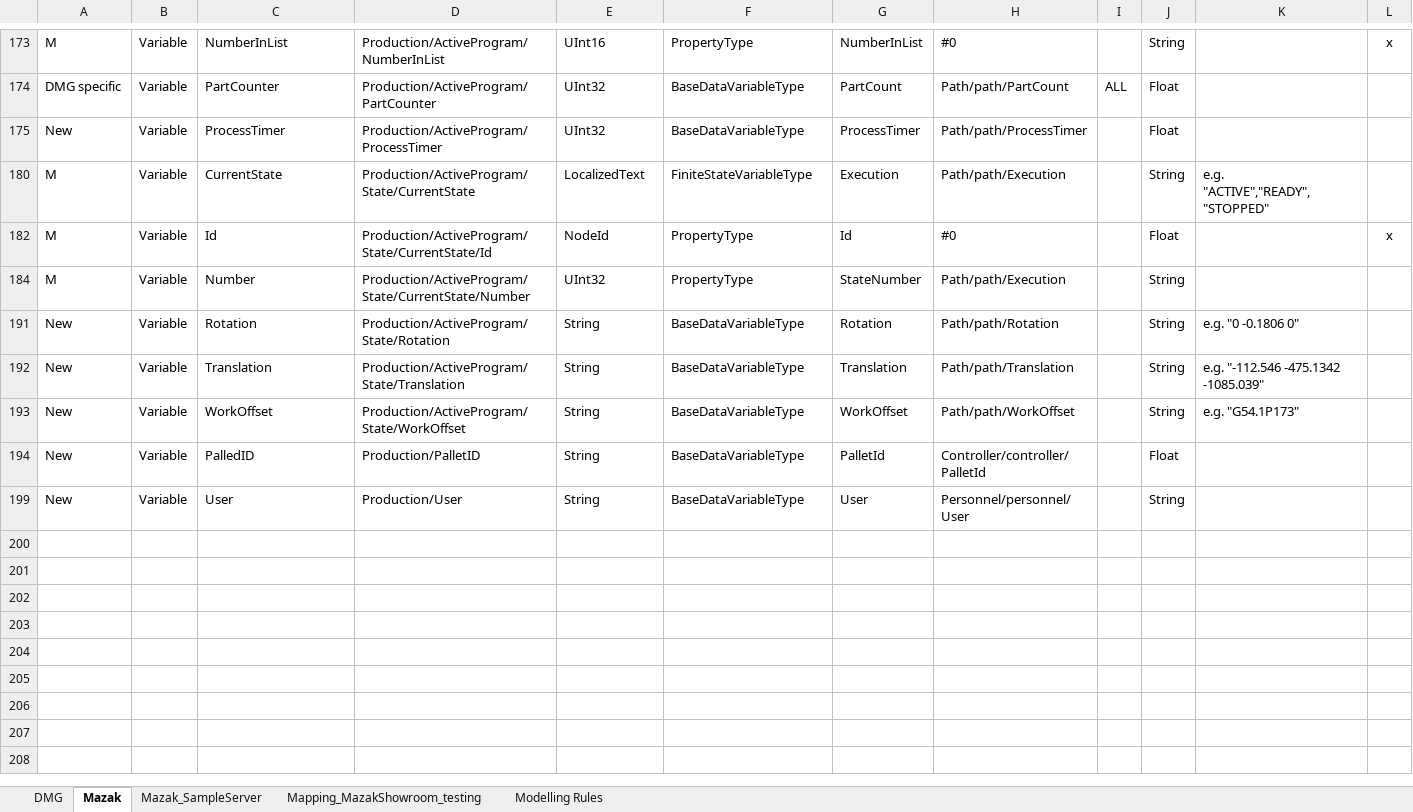
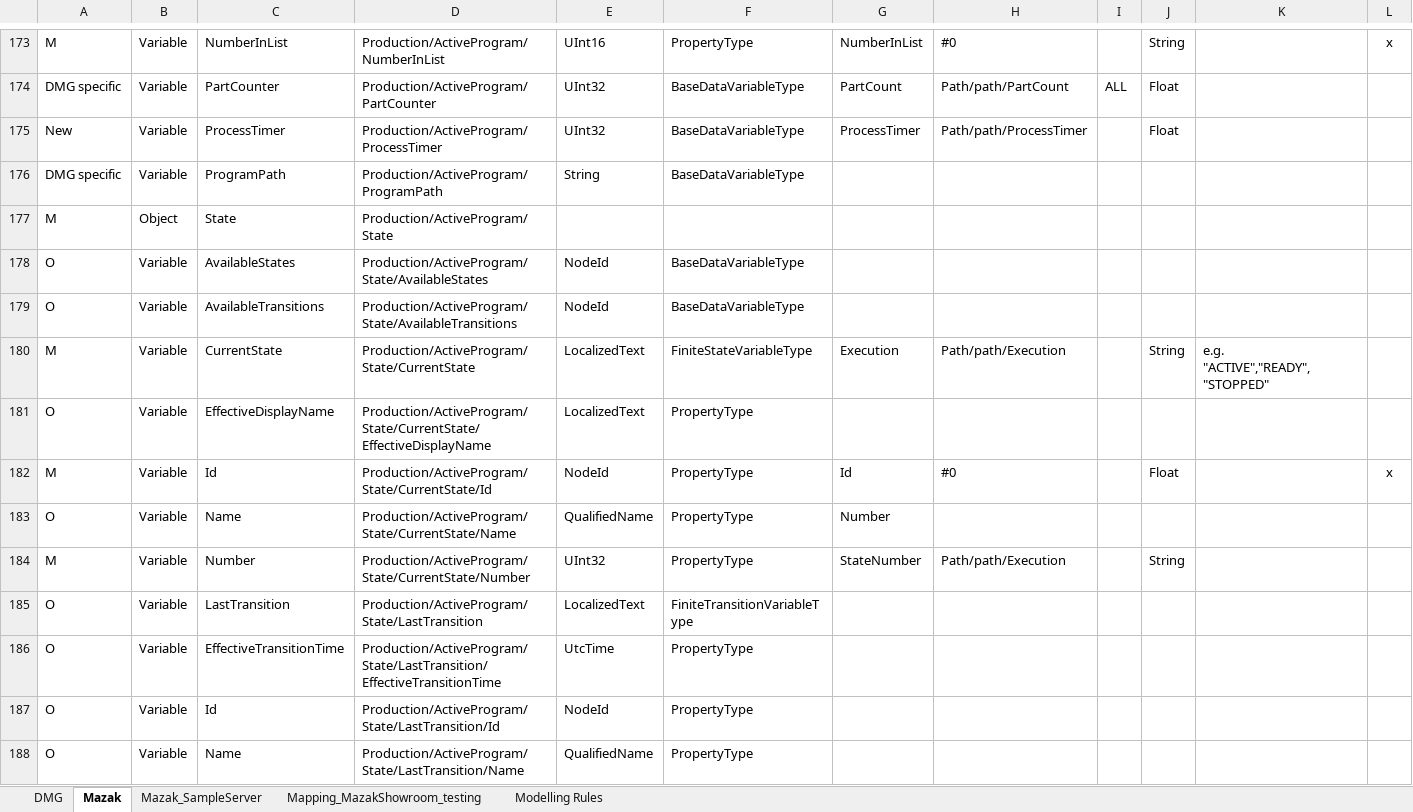
Before and after one commit to umati/connect, an Excel workbook: mtc2umati/mtc2umati/Mapping.xlsx, sheet Mazak, drawn as a sheet; only a part is shown, gaps mark what is left out; the shorter side is filled out with more unchanged rows; values as stored, in another font and other column widths than the file's, no borders; table styles not drawn; the diff covers the shown part only; the diff names each change by its address in the sheet, - before the commit and + after, or states it on an @@ line.

```diff
--- a/mtc2umati/mtc2umati/Mapping.xlsx (sheet Mazak)
+++ b/mtc2umati/mtc2umati/Mapping.xlsx (sheet Mazak)
@@ row 176 unhidden: DMG specific | Variable | ProgramPath | Production/ActiveProgram/ProgramPath | String | BaseDataVariableType @@
@@ row 177 unhidden: M | Object | State | Production/ActiveProgram/State @@
@@ row 178 unhidden: O | Variable | AvailableStates | Production/ActiveProgram/State/AvailableStates | NodeId | BaseDataVariableType @@
@@ row 179 unhidden: O | Variable | AvailableTransitions | Production/ActiveProgram/State/AvailableTransitions | NodeId | BaseDataVariableType @@
@@ row 181 unhidden: O | Variable | EffectiveDisplayName | Production/ActiveProgram/State/CurrentState/EffectiveDisplayName | LocalizedText | PropertyType @@
@@ row 183 unhidden: O | Variable | Name | Production/ActiveProgram/State/CurrentState/Name | QualifiedName | PropertyType | Number @@
@@ row 185 unhidden: O | Variable | LastTransition | Production/ActiveProgram/State/LastTransition | LocalizedText | FiniteTransitionVariableType @@
@@ row 186 unhidden: O | Variable | EffectiveTransitionTime | Production/ActiveProgram/State/LastTransition/EffectiveTransitionTime | UtcTime | PropertyType @@
@@ row 187 unhidden: O | Variable | Id | Production/ActiveProgram/State/LastTransition/Id | NodeId | PropertyType @@
@@ row 188 unhidden: O | Variable | Name | Production/ActiveProgram/State/LastTransition/Name | QualifiedName | PropertyType @@
```
Also changed, not shown: 104 hidden or unhidden rows and 6 edited cells elsewhere in this sheet, 8 other files.
